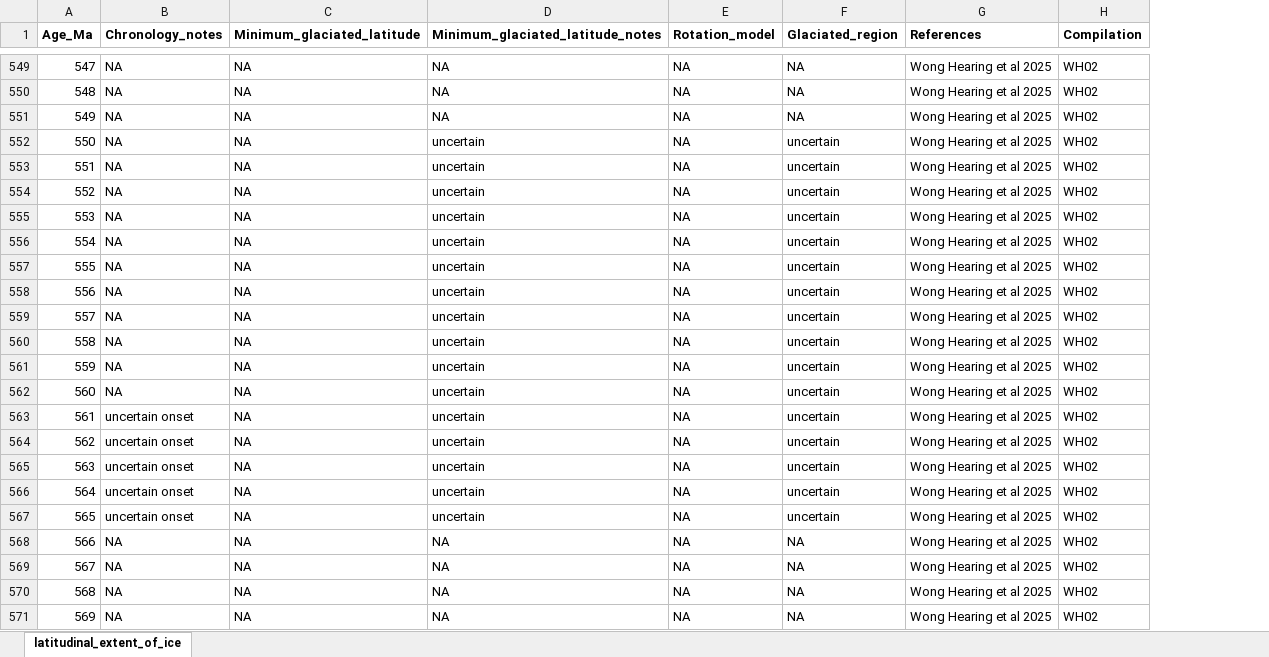
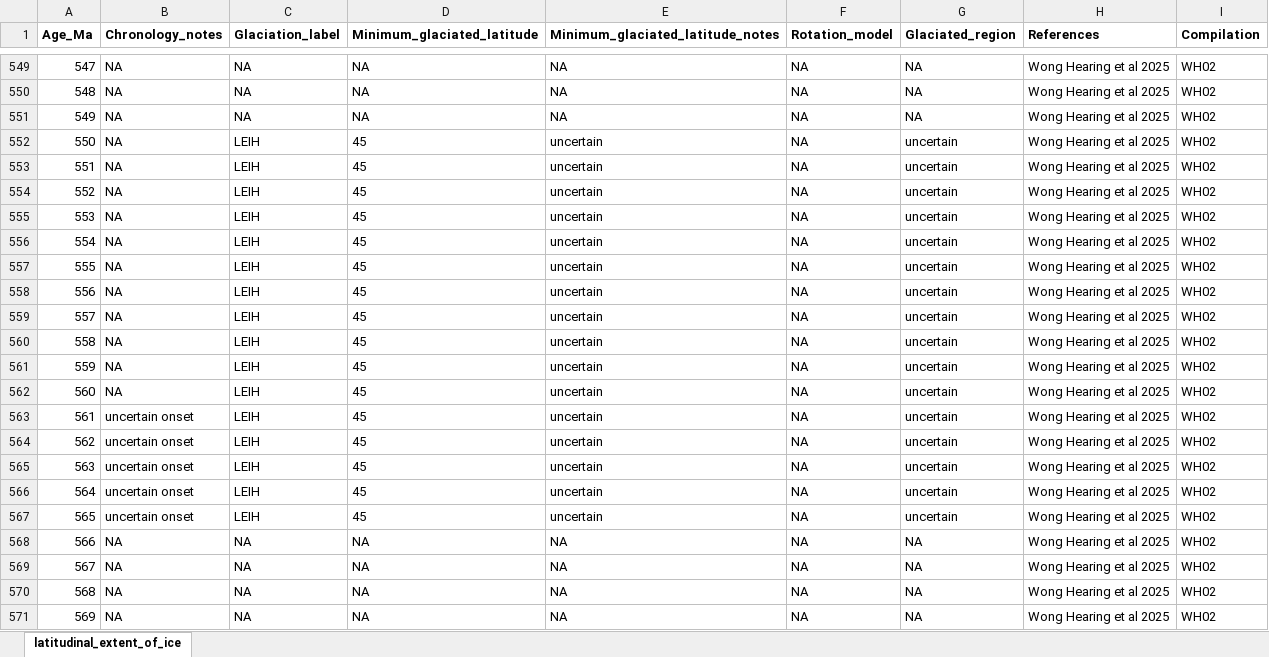
Before and after one commit to twwh01/MEIH, an Excel workbook: data/Data_S2_ice_latitude_extent_1Myr.xlsx, sheet latitudinal_extent_of_ice, drawn as a sheet; only a part is shown, gaps mark what is left out; values as stored, in another font and other column widths than the file's, no borders; charts and pictures not drawn; addresses are those after the commit; the diff covers the shown part only; the diff names each change by its address in the sheet, - before the commit and + after, or states it on an @@ line.

```diff
--- a/data/Data_S2_ice_latitude_extent_1Myr.xlsx (sheet latitudinal_extent_of_ice)
+++ b/data/Data_S2_ice_latitude_extent_1Myr.xlsx (sheet latitudinal_extent_of_ice)
+column C (Glaciation_label), rows 549-571: NA | NA | NA | LEIH | LEIH | LEIH | LEIH | LEIH | LEIH | LEIH | LEIH | LEIH | LEIH | LEIH | LEIH | LEIH | LEIH | LEIH | LEIH | NA | NA | NA | NA
-D552:D567 (Minimum_glaciated_latitude): NA
+D552:D567 (Minimum_glaciated_latitude): 45
```
Also changed, not shown: 66 edited cells elsewhere in this sheet, charts or pictures, 4 other files.
